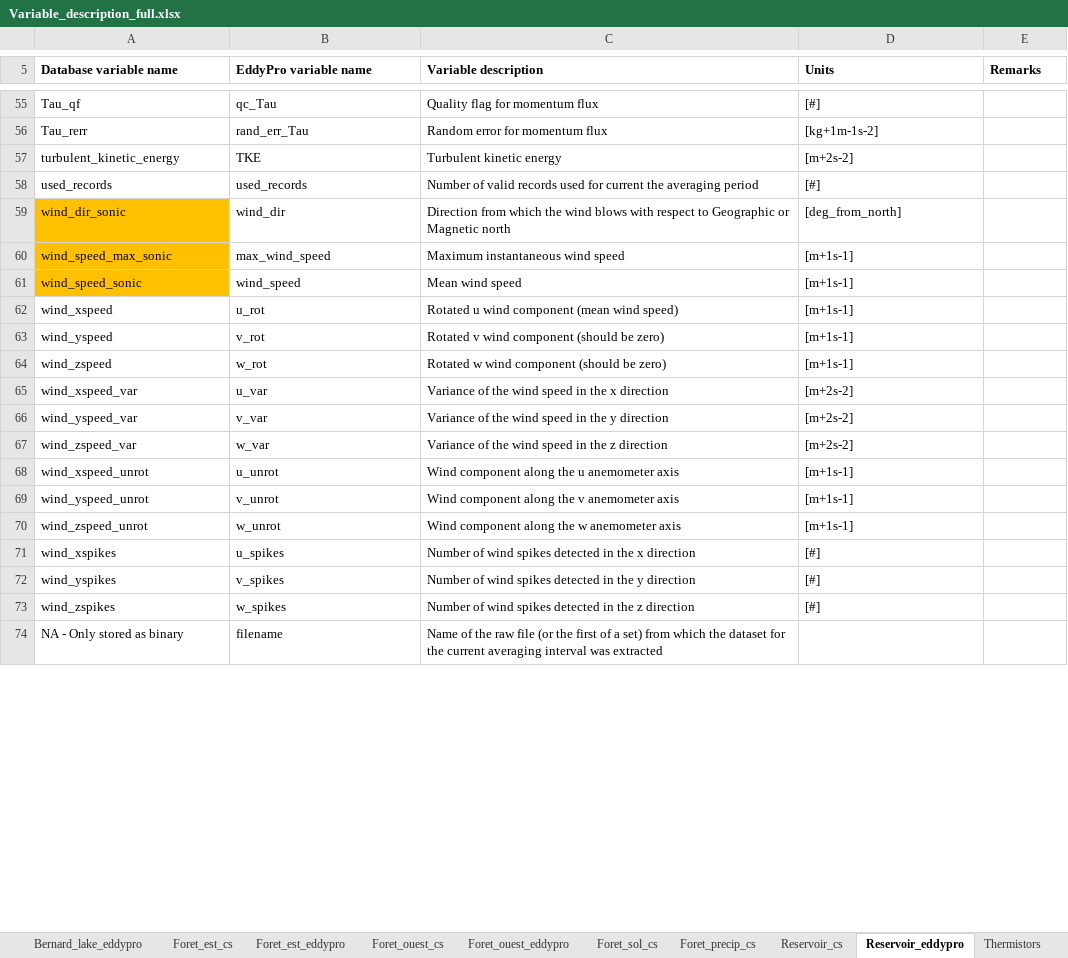
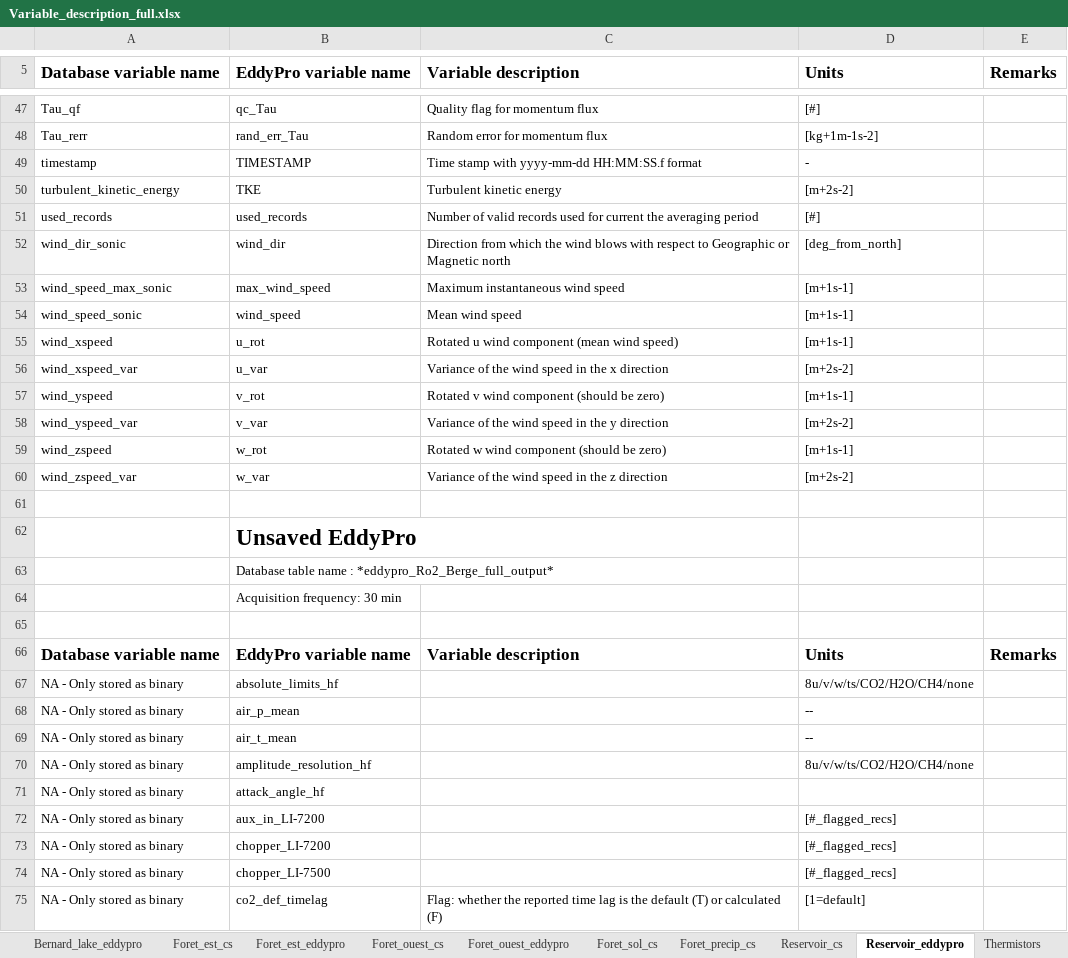
Before and after one commit to AntoineThiboult/Ro2_data_worflow, an Excel workbook: Resources/Variable_description_full.xlsx, sheet Reservoir_eddypro, drawn as a sheet; only a part is shown, gaps mark what is left out; the shorter side is filled out with more unchanged rows; values as stored, in another font and other column widths than the file's, no borders; removed rows and columns are numbered as before the commit, all else as after; the diff covers the shown part only; the diff names each change by its address in the sheet, - before the commit and + after, or states it on an @@ line.

Commit message:
Decrease the number of variables in DB
Remove various variables that are used only by a small number of people to make the DB lighter and more accessible.

```diff
--- a/Resources/Variable_description_full.xlsx (sheet Reservoir_eddypro)
+++ b/Resources/Variable_description_full.xlsx (sheet Reservoir_eddypro)
@@ A5:E5 text size: larger @@
@@ row 7 moved to row 49: timestamp @@
-A52:A54 fill: #FFC000
+A52:A54 fill: none
@@ row 65 moved to row 56: wind_xspeed_var @@
@@ row 66 moved to row 58: wind_yspeed_var @@
-row 61: wind_xspeed_unrot | u_unrot | Wind component along the u anemometer axis | [m+1s-1]
+row 61: (empty)
-row 69: wind_yspeed_unrot | v_unrot | Wind component along the v anemometer axis | [m+1s-1]
-row 70: wind_zspeed_unrot | w_unrot | Wind component along the w anemometer axis | [m+1s-1]
-row 71: wind_xspikes | u_spikes | Number of wind spikes detected in the x direction | [#]
-row 72: wind_yspikes | v_spikes | Number of wind spikes detected in the y direction | [#]
+row 62:  | Unsaved EddyPro
+row 63:  | Database table name : *eddypro_Ro2_Berge_full_output*
+row 64:  | Acquisition frequency: 30 min
-row 65: wind_zspikes | w_spikes | Number of wind spikes detected in the z direction | [#]
+row 65: (empty)
+row 66: Database variable name | EddyPro variable name | Variable description | Units | Remarks
@@ row 120 moved to row 67: NA - Only stored as binary @@
@@ row 157 moved to row 68: NA - Only stored as binary @@
@@ row 158 moved to row 69: NA - Only stored as binary @@
@@ row 118 moved to row 70: NA - Only stored as binary @@
+row 71: NA - Only stored as binary | attack_angle_hf
@@ row 133 moved to row 72: NA - Only stored as binary @@
@@ row 135 moved to row 73: NA - Only stored as binary @@
@@ row 139 moved to row 74: NA - Only stored as binary @@
@@ row 85 moved to row 75: NA - Only stored as binary @@
```
Also changed, not shown: 22 added rows, 21 removed rows, 48 moved rows, 16 edited cells and cell formats elsewhere in this sheet, sheet Foret_ouest_cs, sheet Foret_est_eddypro, sheet Berge_cs, sheet Bernard_lake_cs, sheet Foret_est_cs, sheet Foret_ouest_eddypro, 8 more sheets, other sheet tabs.
